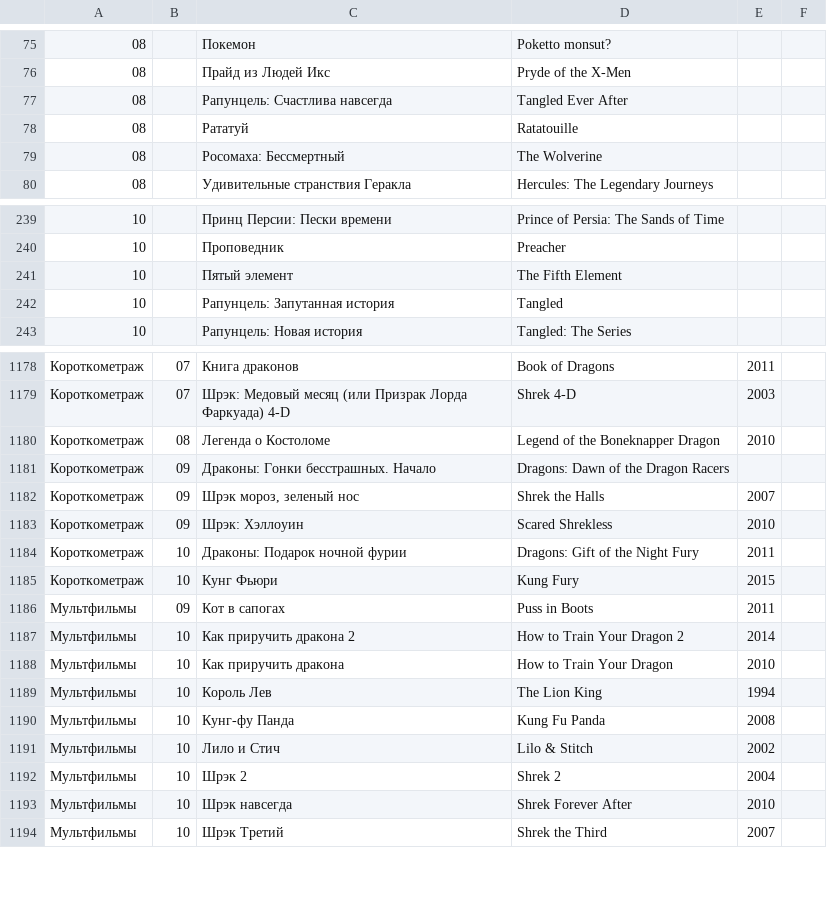
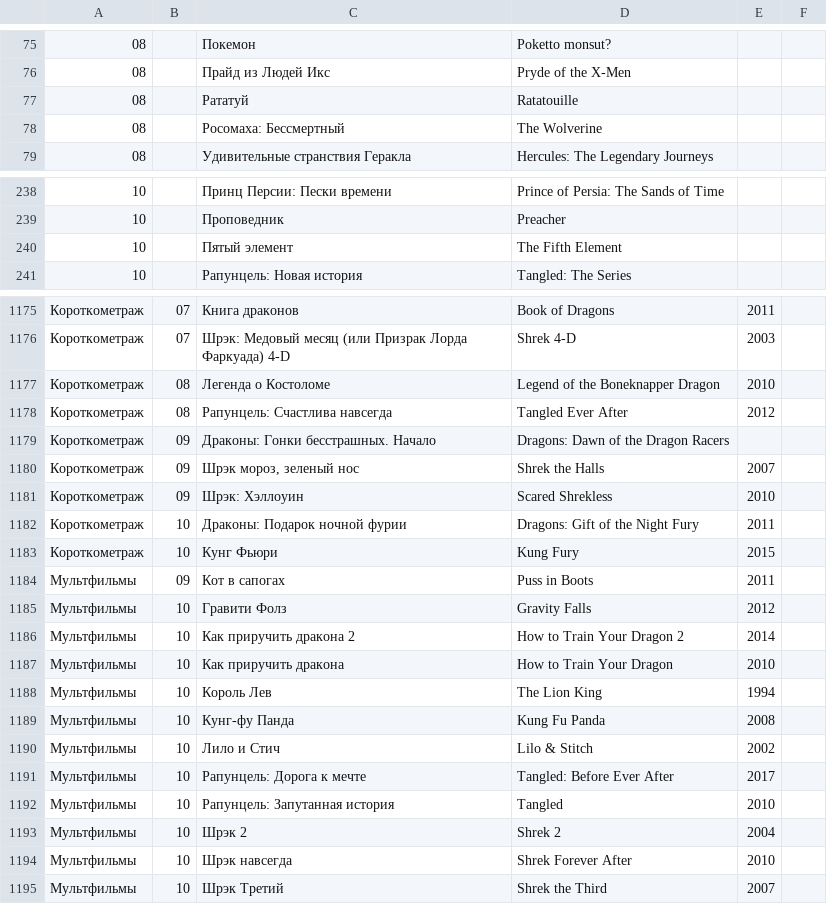
Before and after one commit to AnnaBurova/1--library, a CSV file: likes/kinopoisk.csv, drawn as a sheet; only a part is shown, gaps mark what is left out; the diff covers the shown part only.

Commit message:
Update kinopoisk.csv

```diff
--- a/likes/kinopoisk.csv
+++ b/likes/kinopoisk.csv
@@ -76,3 +76,2 @@
 08;;Прайд из Людей Икс;Pryde of the X-Men;
-08;;Рапунцель: Счастлива навсегда;Tangled Ever After;
 08;;Рататуй;Ratatouille;
@@ -241,3 +240,2 @@
 10;;Пятый элемент;The Fifth Element;
-10;;Рапунцель: Запутанная история;Tangled;
 10;;Рапунцель: Новая история;Tangled: The Series;
@@ -1180,2 +1177,3 @@
 Короткометраж;08;Легенда о Костоломе;Legend of the Boneknapper Dragon;2010
+Короткометраж;08;Рапунцель: Счастлива навсегда;Tangled Ever After;2012
 Короткометраж;09;Драконы: Гонки бесстрашных. Начало;Dragons: Dawn of the Dragon Racers;
@@ -1186,2 +1184,3 @@
 Мультфильмы;09;Кот в сапогах;Puss in Boots;2011
+Мультфильмы;10;Гравити Фолз;Gravity Falls;2012
 Мультфильмы;10;Как приручить дракона 2;How to Train Your Dragon 2;2014
@@ -1191,2 +1190,4 @@
 Мультфильмы;10;Лило и Стич;Lilo & Stitch;2002
+Мультфильмы;10;Рапунцель: Дорога к мечте;Tangled: Before Ever After;2017
+Мультфильмы;10;Рапунцель: Запутанная история;Tangled;2010
 Мультфильмы;10;Шрэк 2;Shrek 2;2004
```
Also changed, not shown: 1 removed row elsewhere in this file.
